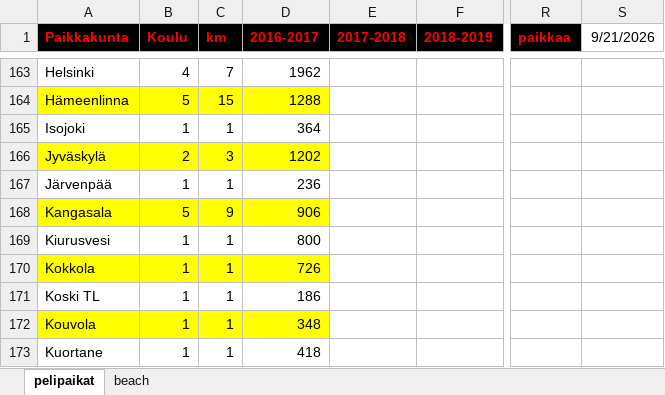
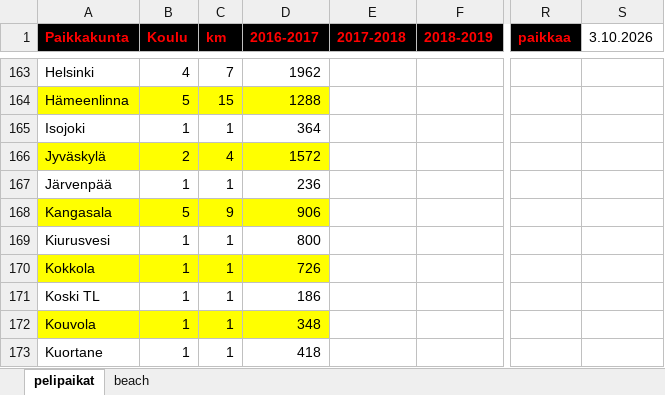
Before and after one commit to jkatoper/kaudet, an Excel workbook: pelipaikat.xlsx, sheet pelipaikat, drawn as a sheet; only a part is shown, gaps mark what is left out; values as stored, in another font and other column widths than the file's, no borders; the diff covers the shown part only; the diff names each change by its address in the sheet, - before the commit and + after, or states it on an @@ line.

```diff
--- a/pelipaikat.xlsx (sheet pelipaikat)
+++ b/pelipaikat.xlsx (sheet pelipaikat)
-S1: 9/21/2026
+S1: 3.10.2026
-C166 (km): 3
+C166 (km): 4
-D166 (2016-2017): 1202
+D166 (2016-2017): 1572
```
Also changed, not shown: 2 added rows, 2 removed rows and 14 edited cells elsewhere in this sheet, M2.xlsx, 4 other files.
